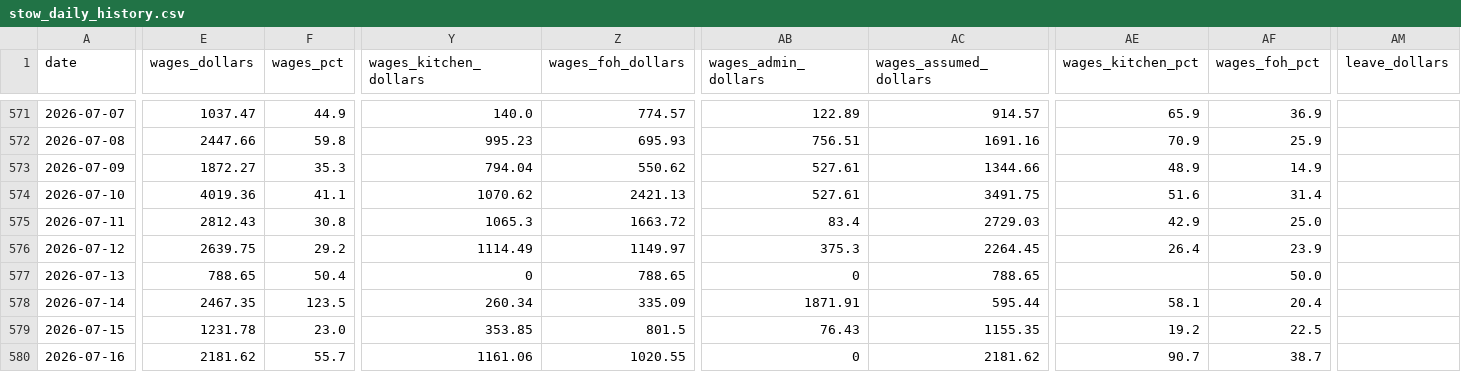
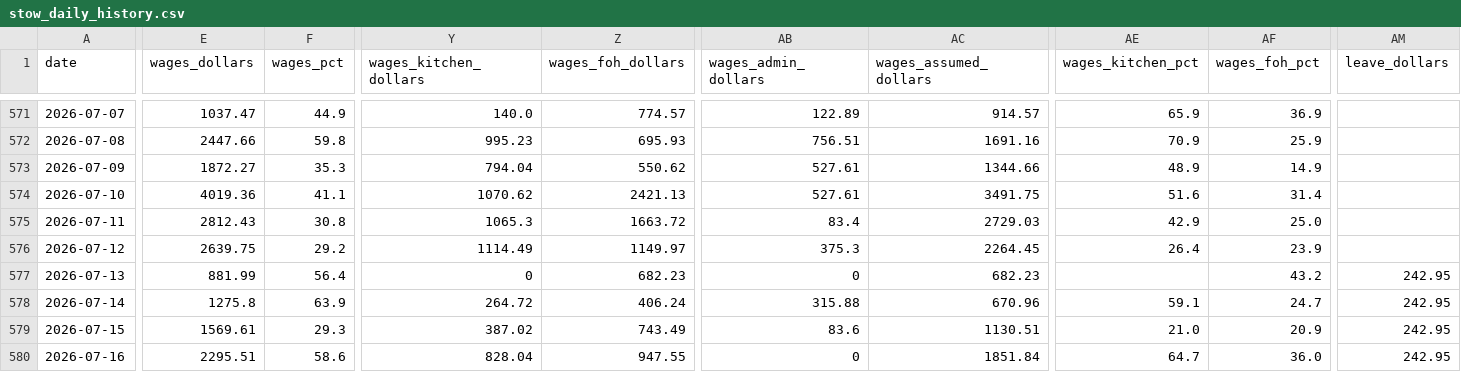
Before and after one commit to zakstowaway/mari-daily-reporting, a CSV file: data/stow_daily_history.csv, drawn as a sheet; only a part is shown, gaps mark what is left out; the diff covers the shown part only; the diff names each change by its address in the sheet, - before the commit and + after, or states it on an @@ line.

```diff
--- a/data/stow_daily_history.csv
+++ b/data/stow_daily_history.csv
-E577 (wages_dollars): 788.65
+E577 (wages_dollars): 881.99
-F577 (wages_pct): 50.4
+F577 (wages_pct): 56.4
-Z577 (wages_foh_dollars): 788.65
+Z577 (wages_foh_dollars): 682.23
-AC577 (wages_assumed_dollars): 788.65
+AC577 (wages_assumed_dollars): 682.23
-AF577 (wages_foh_pct): 50.0
+AF577 (wages_foh_pct): 43.2
-AM577:AM580 (leave_dollars): (empty)
+AM577:AM580 (leave_dollars): 242.95
-E578 (wages_dollars): 2467.35
+E578 (wages_dollars): 1275.8
-F578 (wages_pct): 123.5
+F578 (wages_pct): 63.9
-Y578 (wages_kitchen_dollars): 260.34
+Y578 (wages_kitchen_dollars): 264.72
-Z578 (wages_foh_dollars): 335.09
+Z578 (wages_foh_dollars): 406.24
-AB578 (wages_admin_dollars): 1871.91
+AB578 (wages_admin_dollars): 315.88
-AC578 (wages_assumed_dollars): 595.44
+AC578 (wages_assumed_dollars): 670.96
-AE578 (wages_kitchen_pct): 58.1
+AE578 (wages_kitchen_pct): 59.1
-AF578 (wages_foh_pct): 20.4
+AF578 (wages_foh_pct): 24.7
-E579 (wages_dollars): 1231.78
+E579 (wages_dollars): 1569.61
-F579 (wages_pct): 23.0
+F579 (wages_pct): 29.3
-Y579 (wages_kitchen_dollars): 353.85
+Y579 (wages_kitchen_dollars): 387.02
-Z579 (wages_foh_dollars): 801.5
+Z579 (wages_foh_dollars): 743.49
-AB579 (wages_admin_dollars): 76.43
+AB579 (wages_admin_dollars): 83.6
-AC579 (wages_assumed_dollars): 1155.35
+AC579 (wages_assumed_dollars): 1130.51
-AE579 (wages_kitchen_pct): 19.2
+AE579 (wages_kitchen_pct): 21.0
-AF579 (wages_foh_pct): 22.5
+AF579 (wages_foh_pct): 20.9
-E580 (wages_dollars): 2181.62
+E580 (wages_dollars): 2295.51
-F580 (wages_pct): 55.7
+F580 (wages_pct): 58.6
-Y580 (wages_kitchen_dollars): 1161.06
+Y580 (wages_kitchen_dollars): 828.04
-Z580 (wages_foh_dollars): 1020.55
+Z580 (wages_foh_dollars): 947.55
-AC580 (wages_assumed_dollars): 2181.62
+AC580 (wages_assumed_dollars): 1851.84
-AE580 (wages_kitchen_pct): 90.7
+AE580 (wages_kitchen_pct): 64.7
-AF580 (wages_foh_pct): 38.7
+AF580 (wages_foh_pct): 36.0
```
Also changed, not shown: 3 removed rows and 20 edited cells elsewhere in this file, data/hg_daily_history.csv, data/mari_daily_history.csv, 1 other file.
